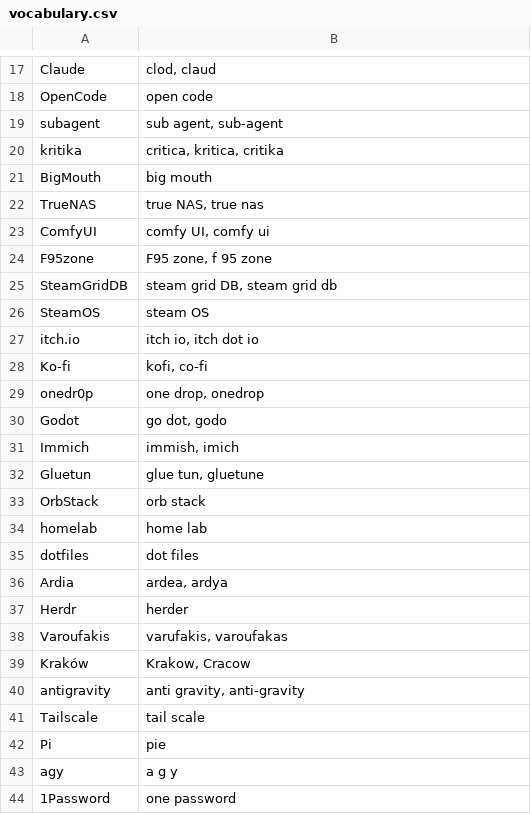
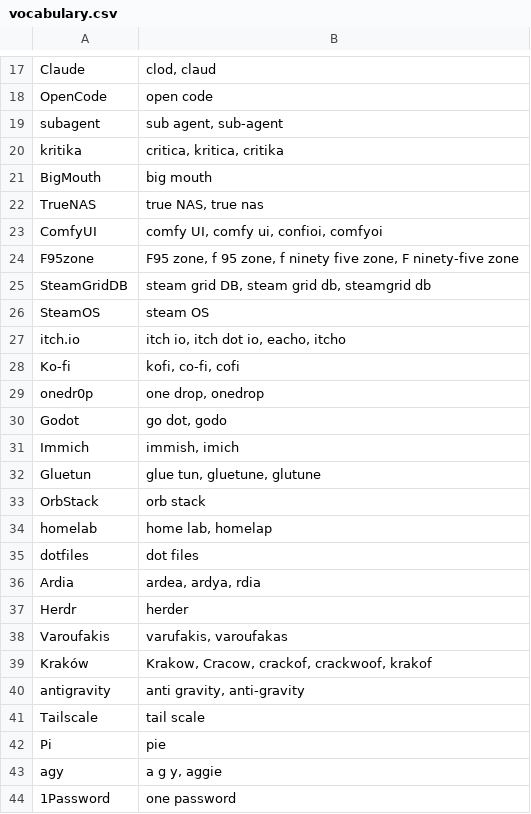
Before and after one commit to janpuc/dotfiles, a CSV file: home/dot_config/hex/vocabulary.csv, drawn as a sheet; only a part is shown, gaps mark what is left out; the diff covers the shown part only.

Commit message:
hermes: Hex vocabulary spellings from Jan's read-through (accent variants)

```diff
--- a/home/dot_config/hex/vocabulary.csv
+++ b/home/dot_config/hex/vocabulary.csv
@@ -22,4 +22,4 @@ BigMouth,"big mouth"
 TrueNAS,"true NAS, true nas"
-ComfyUI,"comfy UI, comfy ui"
-F95zone,"F95 zone, f 95 zone"
-SteamGridDB,"steam grid DB, steam grid db"
+ComfyUI,"comfy UI, comfy ui, confioi, comfyoi"
+F95zone,"F95 zone, f 95 zone, f ninety five zone, F ninety-five zone"
+SteamGridDB,"steam grid DB, steam grid db, steamgrid db"
@@ -27,3 +27,3 @@ SteamOS,"steam OS"
-itch.io,"itch io, itch dot io"
-Ko-fi,"kofi, co-fi"
+itch.io,"itch io, itch dot io, eacho, itcho"
+Ko-fi,"kofi, co-fi, cofi"
 onedr0p,"one drop, onedrop"
@@ -31,2 +31,2 @@ Godot,"go dot, godo"
 Immich,"immish, imich"
-Gluetun,"glue tun, gluetune"
+Gluetun,"glue tun, gluetune, glutune"
@@ -34 +34 @@ OrbStack,"orb stack"
-homelab,"home lab"
+homelab,"home lab, homelap"
@@ -36,5 +36,5 @@ dotfiles,"dot files"
-Ardia,"ardea, ardya"
+Ardia,"ardea, ardya, rdia"
 Herdr,herder
 Varoufakis,"varufakis, varoufakas"
-Kraków,"Krakow, Cracow"
+Kraków,"Krakow, Cracow, crackof, crackwoof, krakof"
 antigravity,"anti gravity, anti-gravity"
@@ -42,2 +42,2 @@ Tailscale,"tail scale"
 Pi,pie
-agy,"a g y"
+agy,"a g y, aggie"
```
Also changed, not shown: 4 edited cells elsewhere in this file.
